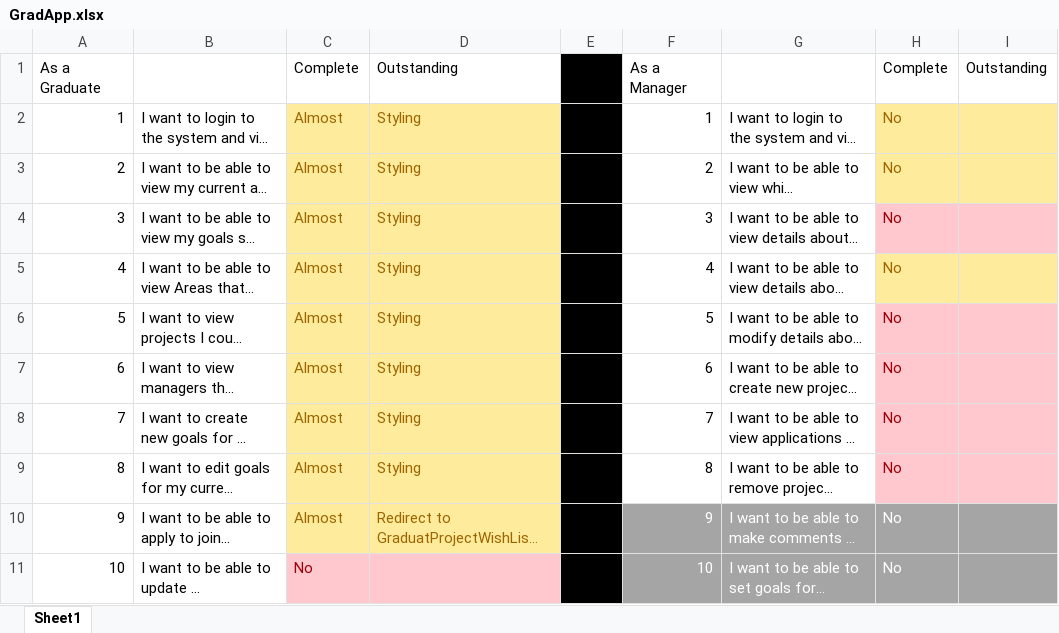
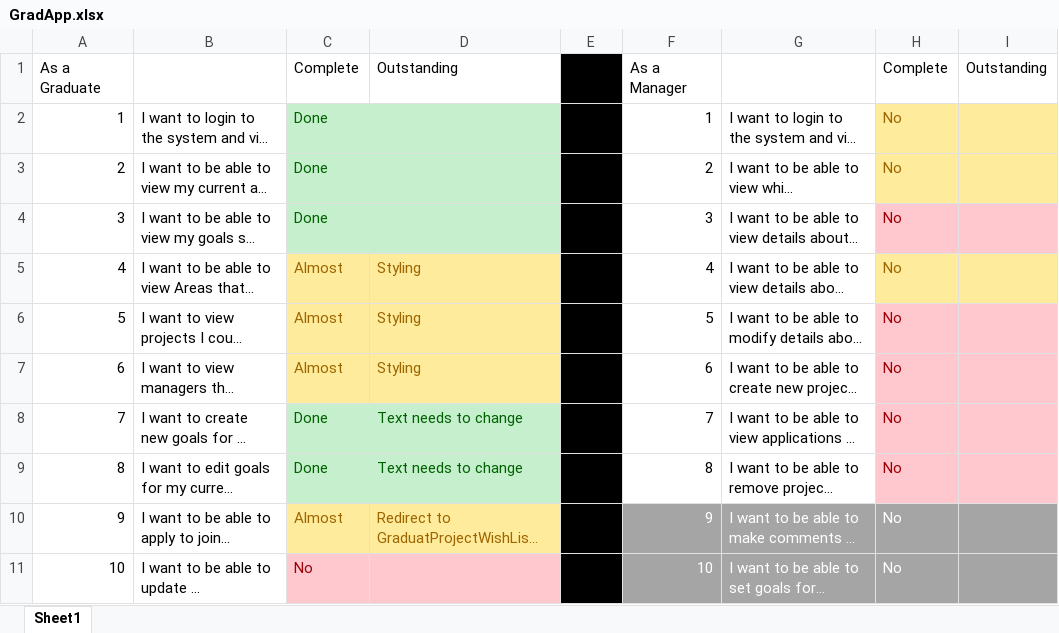
Before and after one commit to DavidsobeyBank/GradApp, an Excel workbook: GradApp.xlsx, sheet Sheet1, drawn as a sheet; only a part is shown; long unchanged cells end in …; values as stored, in another font and other column widths than the file's, no borders; conditional formats not drawn; the diff names each change by its address in the sheet, - before the commit and + after, or states it on an @@ line.

```diff
--- a/GradApp.xlsx (sheet Sheet1)
+++ b/GradApp.xlsx (sheet Sheet1)
-C2:C4: Almost
+C2:C4: Done
-C2:D4 fill: #FFEB9C
+C2:D4 fill: #C6EFCE
-C2:C4 text colour: #9C6500
+C2:C4 text colour: #006100
-D2:D4: Styling
+D2:D4: (empty)
-C8:C9: Almost
+C8:C9: Done
@@ C8:D9 fill: #FFEB9C → #C6EFCE, text colour: #9C6500 → #006100 @@
-D8:D9: Styling
+D8:D9: Text needs to change
```
Also changed, not shown: 7 other files.
